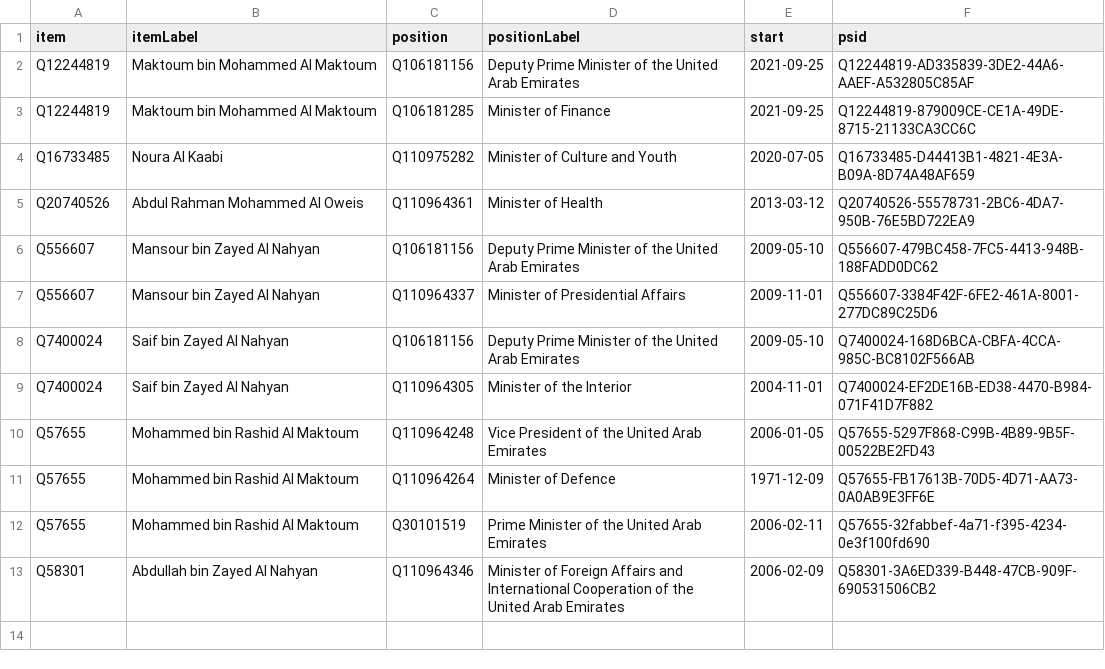
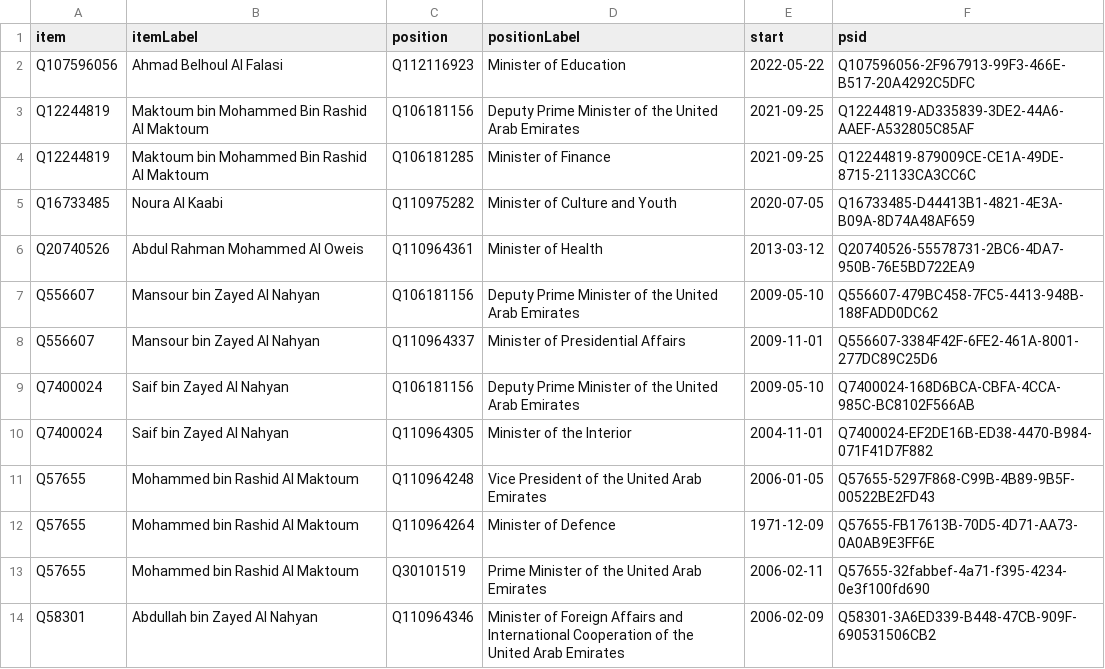
Before and after one commit to every-politician-scrapers/uae-ministers, a CSV file: wikidata/results/current-cabinet.csv, drawn as a sheet.

Commit message:
Run SPARQL queries

```diff
--- a/wikidata/results/current-cabinet.csv
+++ b/wikidata/results/current-cabinet.csv
@@ -1,4 +1,5 @@
 item,itemLabel,position,positionLabel,start,psid
-Q12244819,Maktoum bin Mohammed Al Maktoum,Q106181156,Deputy Prime Minister of the United Arab Emirates,2021-09-25,Q12244819-AD335839-3DE2-44A6-AAEF-A532805C85AF
-Q12244819,Maktoum bin Mohammed Al Maktoum,Q106181285,Minister of Finance,2021-09-25,Q12244819-879009CE-CE1A-49DE-8715-21133CA3CC6C
+Q107596056,Ahmad Belhoul Al Falasi,Q112116923,Minister of Education,2022-05-22,Q107596056-2F967913-99F3-466E-B517-20A4292C5DFC
+Q12244819,Maktoum bin Mohammed Bin Rashid Al Maktoum,Q106181156,Deputy Prime Minister of the United Arab Emirates,2021-09-25,Q12244819-AD335839-3DE2-44A6-AAEF-A532805C85AF
+Q12244819,Maktoum bin Mohammed Bin Rashid Al Maktoum,Q106181285,Minister of Finance,2021-09-25,Q12244819-879009CE-CE1A-49DE-8715-21133CA3CC6C
 Q16733485,Noura Al Kaabi,Q110975282,Minister of Culture and Youth,2020-07-05,Q16733485-D44413B1-4821-4E3A-B09A-8D74A48AF659
```
